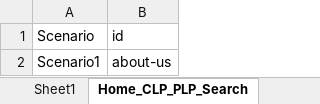
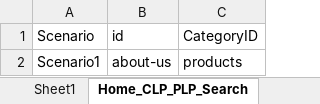
Before and after one commit to sandyb123/Regression, an Excel workbook: src/data/data.xlsx, sheet Home_CLP_PLP_Search, drawn as a sheet; values as stored, in another font and other column widths than the file's, no borders; the diff names each change by its address in the sheet, - before the commit and + after, or states it on an @@ line.

Commit message:
categoryLists latest

```diff
--- a/src/data/data.xlsx (sheet Home_CLP_PLP_Search)
+++ b/src/data/data.xlsx (sheet Home_CLP_PLP_Search)
+column C (CategoryID), row 2: products
```
Also changed, not shown: 49 other files.
